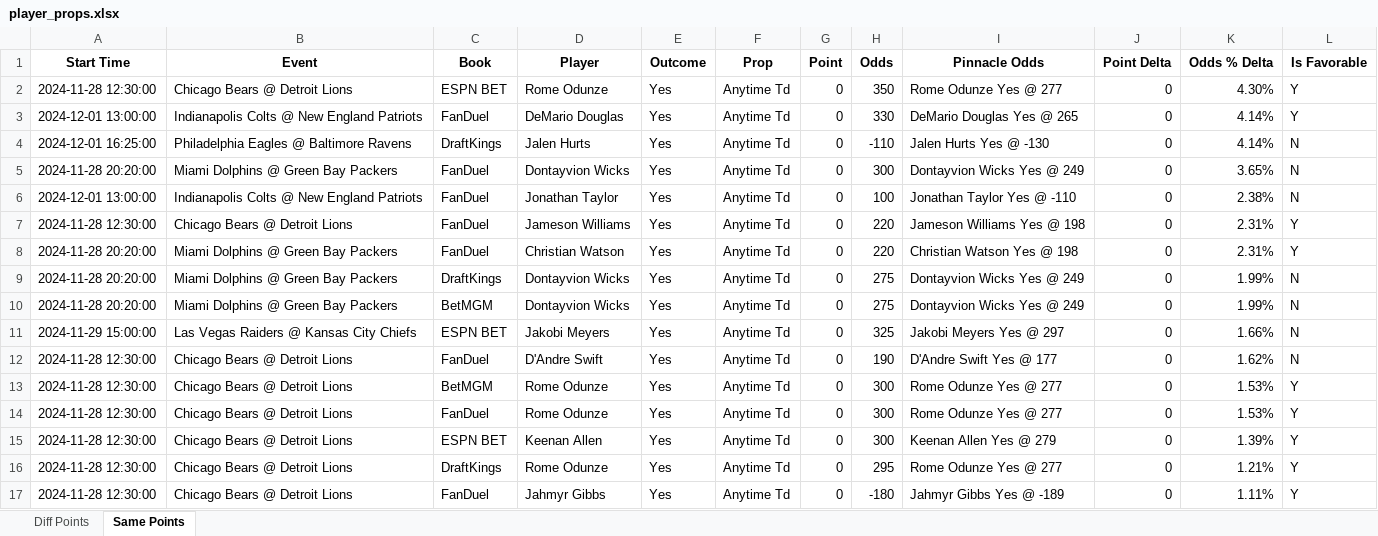
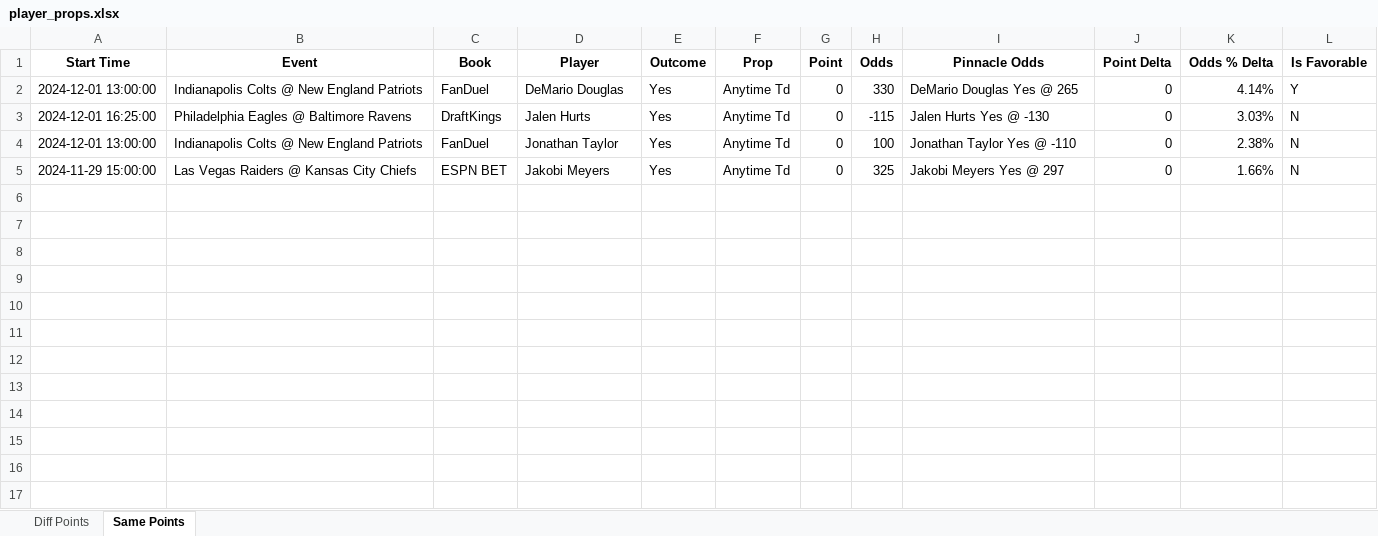
Before and after one commit to rahulShahCode/player-props-scraper, an Excel workbook: player_props.xlsx, sheet Same Points, drawn as a sheet; values as stored, in another font and other column widths than the file's, no borders; removed rows and columns are numbered as before the commit, all else as after; the diff names each change by its address in the sheet, - before the commit and + after, or states it on an @@ line.

```diff
--- a/player_props.xlsx (sheet Same Points)
+++ b/player_props.xlsx (sheet Same Points)
-row 2: 2024-11-28 12:30:00 | Chicago Bears @ Detroit Lions | ESPN BET | Rome Odunze | Yes | Anytime Td | 0 | 350 | Rome Odunze Yes @ 277 | 0 | 4.30% | Y
-H3 (Odds): -110
+H3 (Odds): -115
-K3 (Odds % Delta): 4.14%
+K3 (Odds % Delta): 3.03%
-row 5: 2024-11-28 20:20:00 | Miami Dolphins @ Green Bay Packers | FanDuel | Dontayvion Wicks | Yes | Anytime Td | 0 | 300 | Dontayvion Wicks Yes @ 249 | 0 | 3.65% | N
-row 7: 2024-11-28 12:30:00 | Chicago Bears @ Detroit Lions | FanDuel | Jameson Williams | Yes | Anytime Td | 0 | 220 | Jameson Williams Yes @ 198 | 0 | 2.31% | Y
-row 8: 2024-11-28 20:20:00 | Miami Dolphins @ Green Bay Packers | FanDuel | Christian Watson | Yes | Anytime Td | 0 | 220 | Christian Watson Yes @ 198 | 0 | 2.31% | Y
-row 9: 2024-11-28 20:20:00 | Miami Dolphins @ Green Bay Packers | DraftKings | Dontayvion Wicks | Yes | Anytime Td | 0 | 275 | Dontayvion Wicks Yes @ 249 | 0 | 1.99% | N
-row 10: 2024-11-28 20:20:00 | Miami Dolphins @ Green Bay Packers | BetMGM | Dontayvion Wicks | Yes | Anytime Td | 0 | 275 | Dontayvion Wicks Yes @ 249 | 0 | 1.99% | N
-row 12: 2024-11-28 12:30:00 | Chicago Bears @ Detroit Lions | FanDuel | D'Andre Swift | Yes | Anytime Td | 0 | 190 | D'Andre Swift Yes @ 177 | 0 | 1.62% | N
-row 13: 2024-11-28 12:30:00 | Chicago Bears @ Detroit Lions | BetMGM | Rome Odunze | Yes | Anytime Td | 0 | 300 | Rome Odunze Yes @ 277 | 0 | 1.53% | Y
-row 14: 2024-11-28 12:30:00 | Chicago Bears @ Detroit Lions | FanDuel | Rome Odunze | Yes | Anytime Td | 0 | 300 | Rome Odunze Yes @ 277 | 0 | 1.53% | Y
-row 15: 2024-11-28 12:30:00 | Chicago Bears @ Detroit Lions | ESPN BET | Keenan Allen | Yes | Anytime Td | 0 | 300 | Keenan Allen Yes @ 279 | 0 | 1.39% | Y
-row 16: 2024-11-28 12:30:00 | Chicago Bears @ Detroit Lions | DraftKings | Rome Odunze | Yes | Anytime Td | 0 | 295 | Rome Odunze Yes @ 277 | 0 | 1.21% | Y
-row 17: 2024-11-28 12:30:00 | Chicago Bears @ Detroit Lions | FanDuel | Jahmyr Gibbs | Yes | Anytime Td | 0 | -180 | Jahmyr Gibbs Yes @ -189 | 0 | 1.11% | Y
```
Also changed, not shown: sheet Diff Points, 2 other files.
